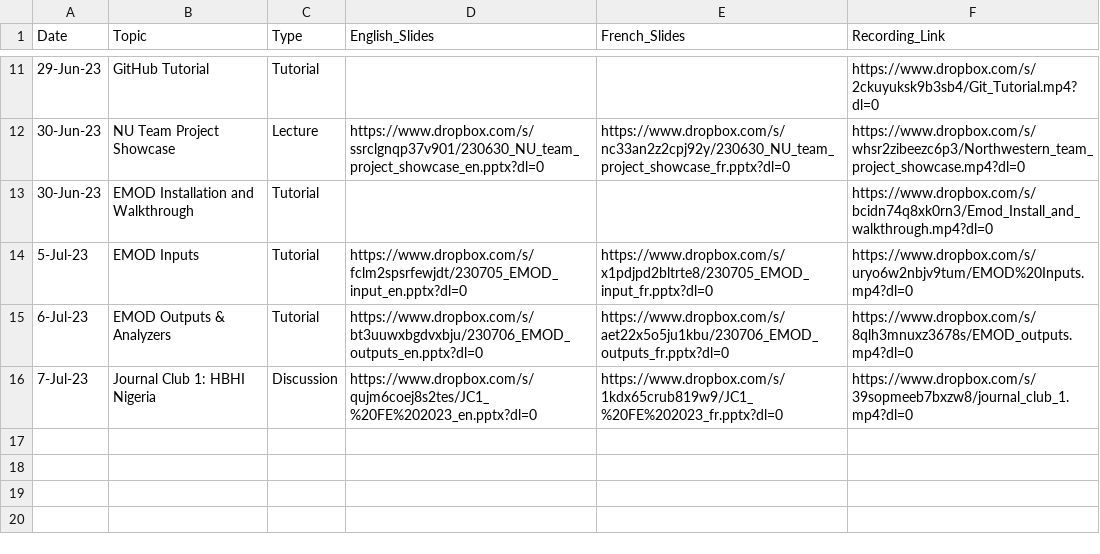
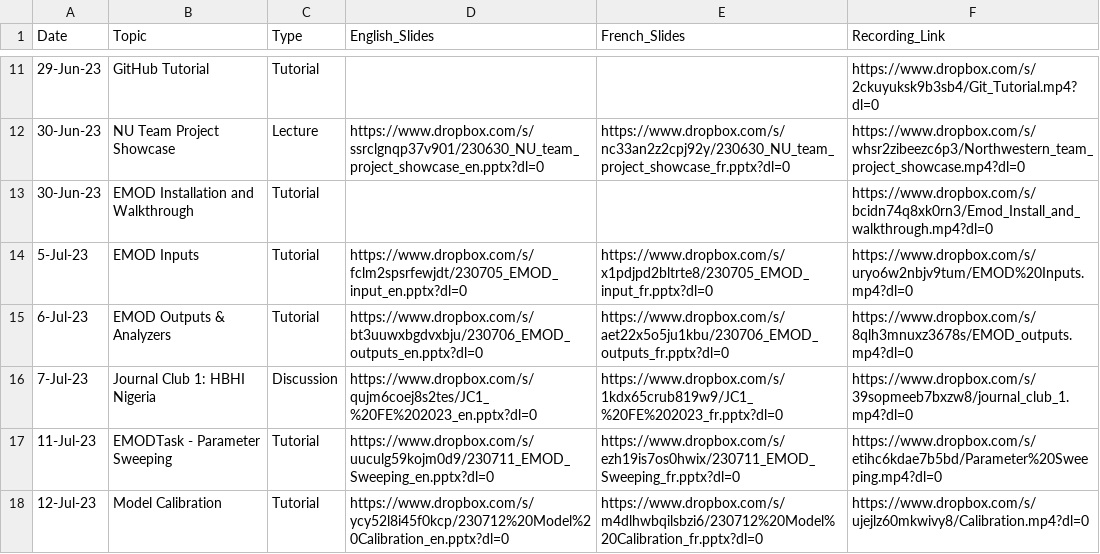
Before and after one commit to numalariamodeling/snt-library, a CSV file: program/program_resources/session_recordings/FE Recordings Database.csv, drawn as a sheet; only a part is shown, gaps mark what is left out; the diff names each change by its address in the sheet, - before the commit and + after, or states it on an @@ line.

```diff
--- a/program/program_resources/session_recordings/FE Recordings Database.csv
+++ b/program/program_resources/session_recordings/FE Recordings Database.csv
+row 17: 11-Jul-23 | EMODTask - Parameter Sweeping | Tutorial | https://www.dropbox.com/s/uuculg59kojm0d9/230711_EMOD_Sweeping_en.pptx?dl=0 | https://www.dropbox.com/s/ezh19is7os0hwix/230711_EMOD_Sweeping_fr.pptx?dl=0 | https://www.dropbox.com/s/etihc6kdae7b5bd/Parameter%20Sweeping.mp4?dl=0
+row 18: 12-Jul-23 | Model Calibration | Tutorial | https://www.dropbox.com/s/ycy52l8i45f0kcp/230712%20Model%20Calibration_en.pptx?dl=0 | https://www.dropbox.com/s/m4dlhwbqilsbzi6/230712%20Model%20Calibration_fr.pptx?dl=0 | https://www.dropbox.com/s/ujejlz60mkwivy8/Calibration.mp4?dl=0
```
Also changed, not shown: 3 other files.
